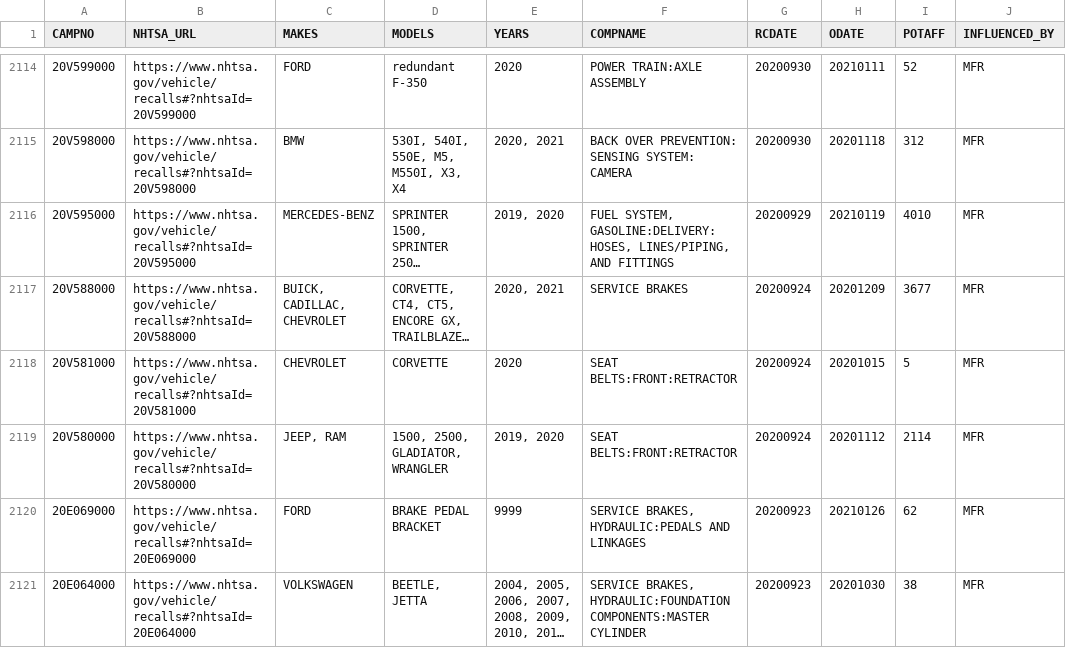
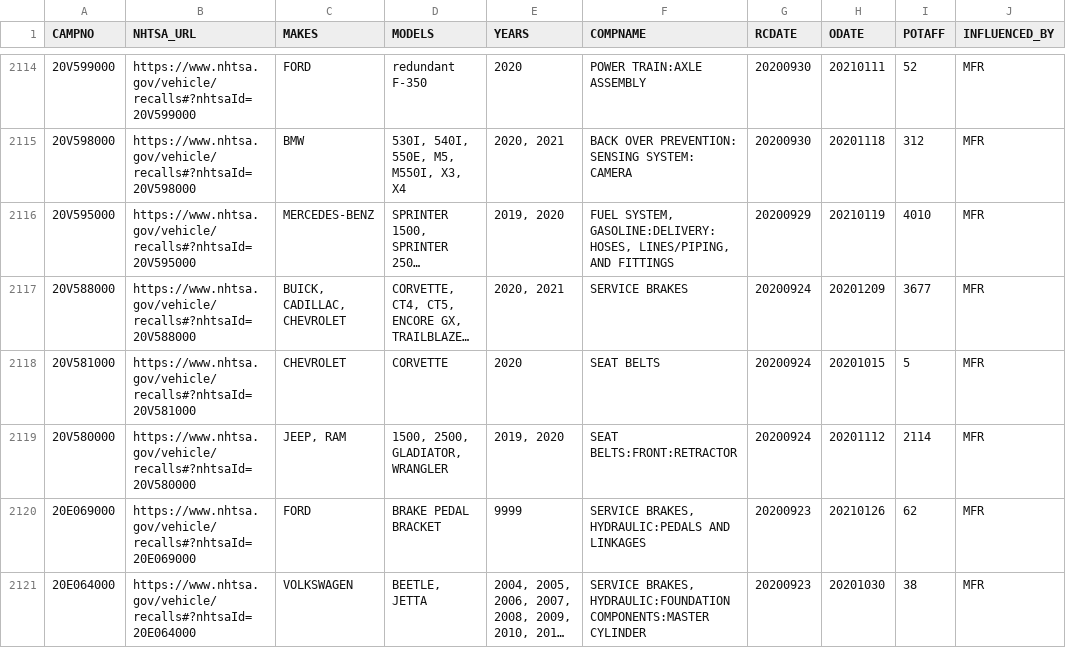
Before and after one commit to grantschwab/recall-tool, a CSV file: recalls_2020_present.csv, drawn as a sheet; only a part is shown, gaps mark what is left out; long unchanged cells end in …; the diff covers the shown part only; the diff names each change by its address in the sheet, - before the commit and + after, or states it on an @@ line.

```diff
--- a/recalls_2020_present.csv
+++ b/recalls_2020_present.csv
-F2118 (COMPNAME): SEAT BELTS:FRONT:RETRACTOR
+F2118 (COMPNAME): SEAT BELTS
```
Also changed, not shown: 63 edited cells elsewhere in this file.
